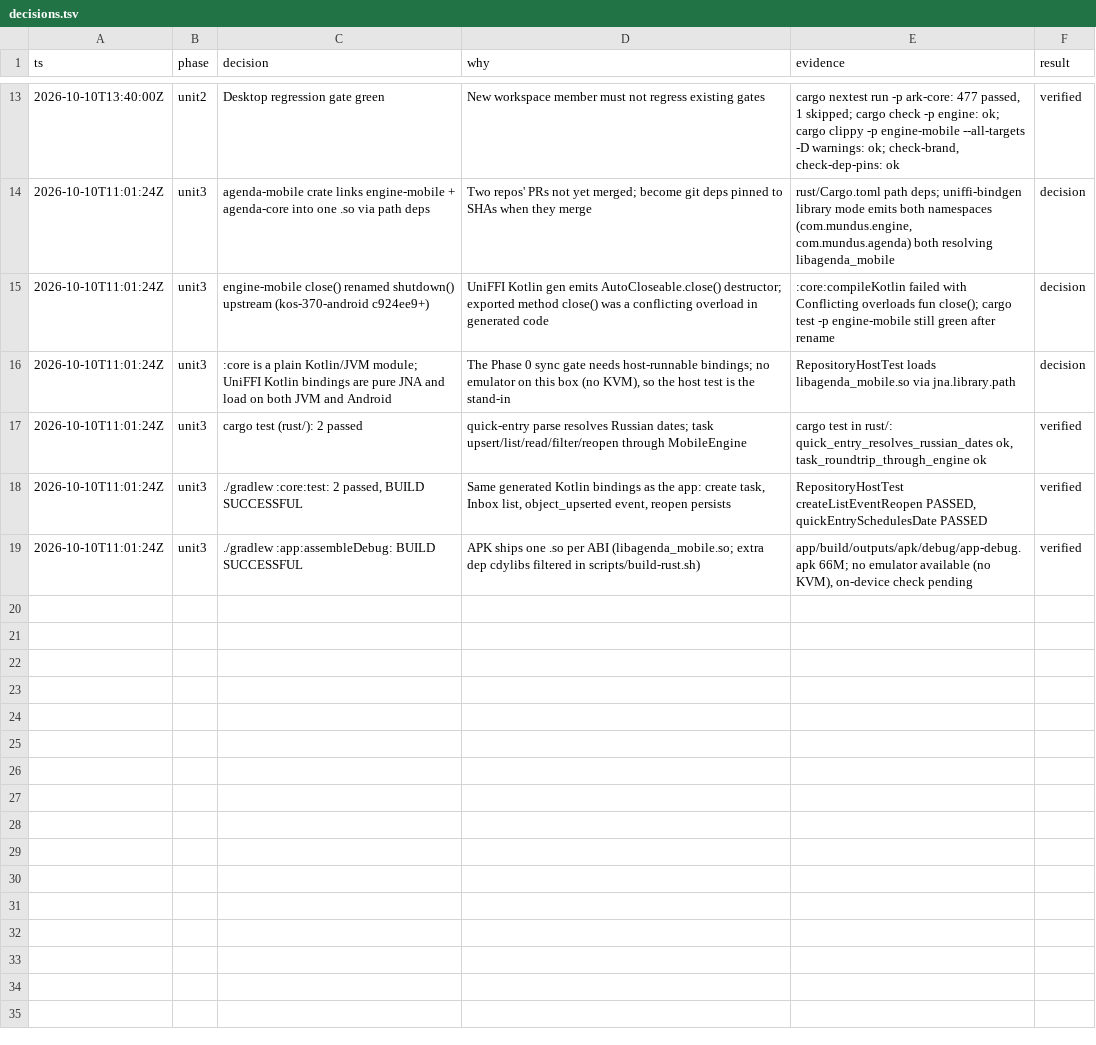
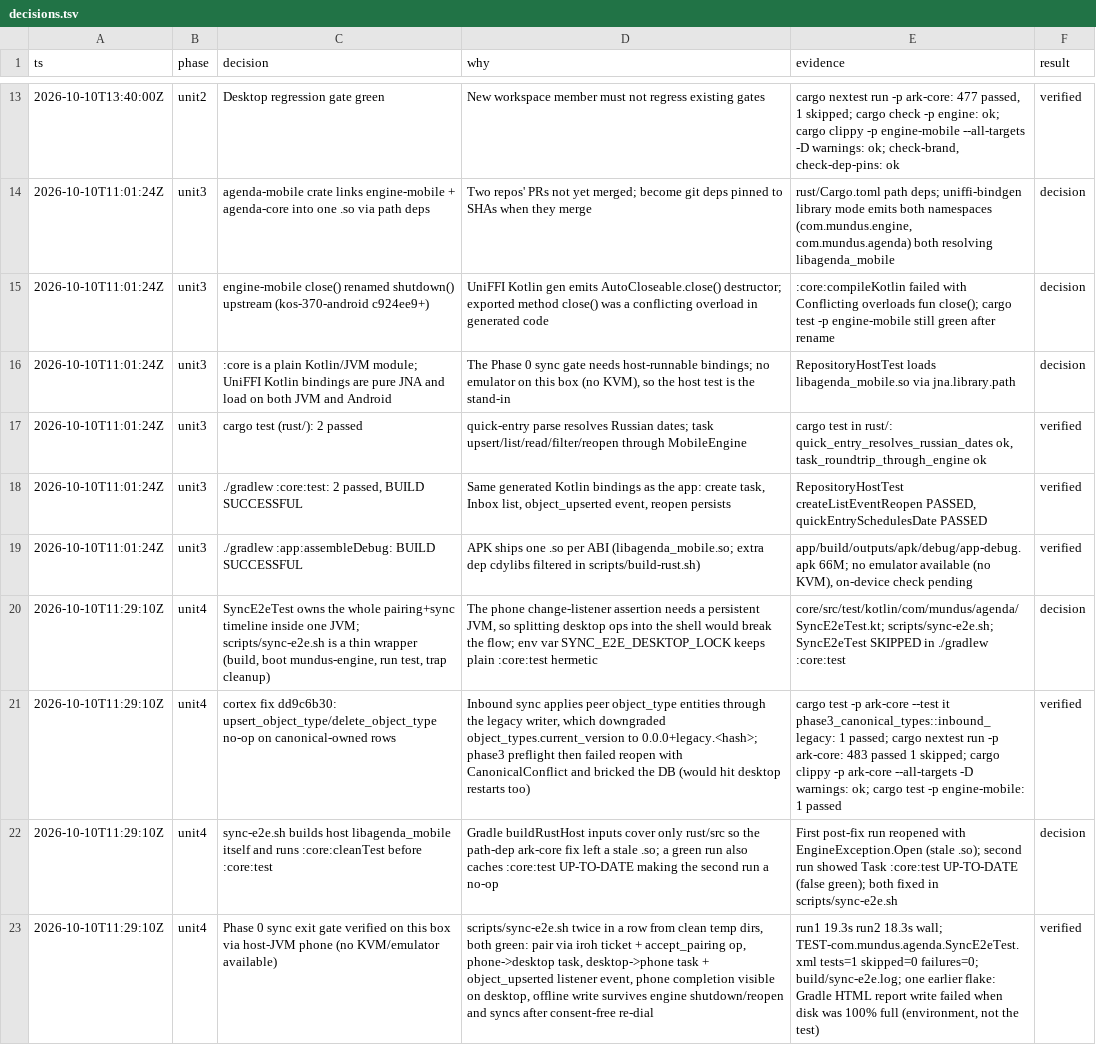
Before and after one commit to makekosmos/agenda-android, a TSV file: docs/decisions.tsv, drawn as a sheet; only a part is shown, gaps mark what is left out; the diff names each change by its address in the sheet, - before the commit and + after, or states it on an @@ line.

Commit message:
KOS-370: Phase 0 sync exit gate — scripts/sync-e2e.sh + SyncE2eTest
One script proves the exit gate on this box: the real desktop Engine
(mundus-engine from cortex kos-370-android, isolated MUNDUS_DATA_DIR,
MUNDUS_HEADLESS=1) pairs with the host-JVM MobileEngine over the real
KOS-367/KOS-369 code-pairing + consent path (ticket -> connect -> pending
-> accept_pairing over /v1/rpc). Tasks flow both directions, completion
reaches the desktop, and a write made while the phone engine was down
syncs after reopen from the same dir (outbound state persists in SQLite;
re-dial is consent-free via the persisted endpoint key). No KVM/emulator
on this box, so the phone side is the :core bindings on the JVM, the same
generated code the app ships.

The test is gated by SYNC_E2E_DESKTOP_LOCK so plain :core:test stays
hermetic. The script rebuilds the host lib itself (Gradle's rust inputs
do not cover the path deps) and uses cleanTest (a green run would cache
the test UP-TO-DATE). Required one cortex fix (dd9c6b30): legacy
object_type sync entities no longer mutate canonical-owned rows.

```diff
--- a/docs/decisions.tsv
+++ b/docs/decisions.tsv
+row 20: 2026-10-10T11:29:10Z | unit4 | SyncE2eTest owns the whole pairing+sync timeline inside one JVM; scripts/sync-e2e.sh is a thin wrapper (build, boot mundus-engine, run test, trap cleanup) | The phone change-listener assertion needs a persistent JVM, so splitting desktop ops into the shell would break the flow; env var SYNC_E2E_DESKTOP_LOCK keeps plain :core:test hermetic | core/src/test/kotlin/com/mundus/agenda/SyncE2eTest.kt; scripts/sync-e2e.sh; SyncE2eTest SKIPPED in ./gradlew :core:test | decision
+row 21: 2026-10-10T11:29:10Z | unit4 | cortex fix dd9c6b30: upsert_object_type/delete_object_type no-op on canonical-owned rows | Inbound sync applies peer object_type entities through the legacy writer, which downgraded object_types.current_version to 0.0.0+legacy.<hash>; phase3 preflight then failed reopen with CanonicalConflict and bricked the DB (would hit desktop restarts too) | cargo test -p ark-core --test it phase3_canonical_types::inbound_legacy: 1 passed; cargo nextest run -p ark-core: 483 passed 1 skipped; cargo clippy -p ark-core --all-targets -D warnings: ok; cargo test -p engine-mobile: 1 passed | verified
+row 22: 2026-10-10T11:29:10Z | unit4 | sync-e2e.sh builds host libagenda_mobile itself and runs :core:cleanTest before :core:test | Gradle buildRustHost inputs cover only rust/src so the path-dep ark-core fix left a stale .so; a green run also caches :core:test UP-TO-DATE making the second run a no-op | First post-fix run reopened with EngineException.Open (stale .so); second run showed Task :core:test UP-TO-DATE (false green); both fixed in scripts/sync-e2e.sh | decision
+row 23: 2026-10-10T11:29:10Z | unit4 | Phase 0 sync exit gate verified on this box via host-JVM phone (no KVM/emulator available) | scripts/sync-e2e.sh twice in a row from clean temp dirs, both green: pair via iroh ticket + accept_pairing op, phone->desktop task, desktop->phone task + object_upserted listener event, phone completion visible on desktop, offline write survives engine shutdown/reopen and syncs after consent-free re-dial | run1 19.3s run2 18.3s wall; TEST-com.mundus.agenda.SyncE2eTest.xml tests=1 skipped=0 failures=0; build/sync-e2e.log; one earlier flake: Gradle HTML report write failed when disk was 100% full (environment, not the test) | verified
```
Also changed, not shown: 2 other files.
